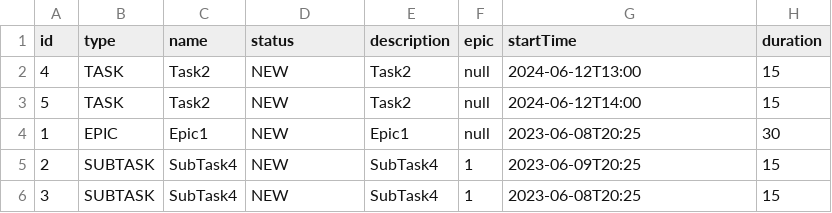
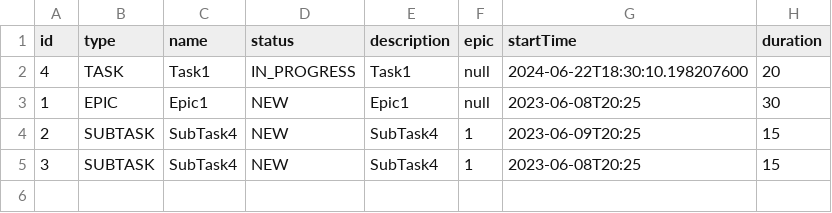
Before and after one commit to vasilgmkz/java-kanban, a CSV file: out/production/java-kanban/resources/file.csv, drawn as a sheet.

```diff
--- a/out/production/java-kanban/resources/file.csv
+++ b/out/production/java-kanban/resources/file.csv
@@ -1,4 +1,3 @@
 id,type,name,status,description,epic,startTime,duration
-4,TASK,Task2,NEW,Task2,null,2024-06-12T13:00,15
-5,TASK,Task2,NEW,Task2,null,2024-06-12T14:00,15
+4,TASK,Task1,IN_PROGRESS,Task1,null,2024-06-22T18:30:10.198207600,20
 1,EPIC,Epic1,NEW,Epic1,null,2023-06-08T20:25,30
```
Also changed, not shown: src/resources/file.csv, 11 other files.
